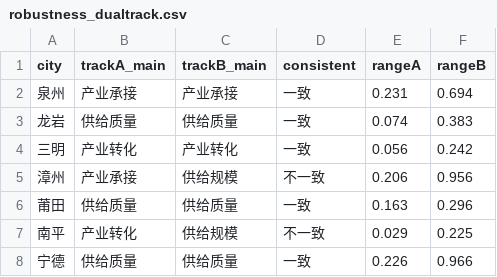
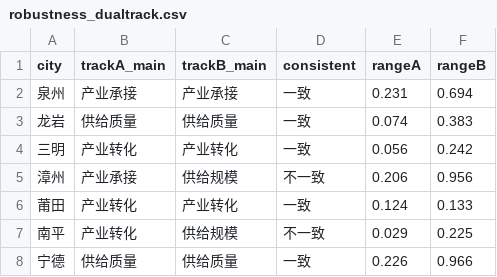
Before and after one commit to hmzvttw96g-commits/fj-esystem-and-isystem-CCD, a CSV file: data/audit/paper_a_functional_chain/robustness_dualtrack.csv, drawn as a sheet.

```diff
--- a/data/audit/paper_a_functional_chain/robustness_dualtrack.csv
+++ b/data/audit/paper_a_functional_chain/robustness_dualtrack.csv
@@ -5,3 +5,3 @@
 漳州,产业承接,供给规模,不一致,0.206,0.956
-莆田,供给质量,供给质量,一致,0.163,0.296
+莆田,产业转化,产业转化,一致,0.124,0.133
 南平,产业转化,供给规模,不一致,0.029,0.225
```
Also changed, not shown: data/audit/paper_a_functional_chain/boundary_synergy.csv, data/audit/paper_a_functional_chain/latest_functional_chain_ccd_results.csv, 15 other files.
